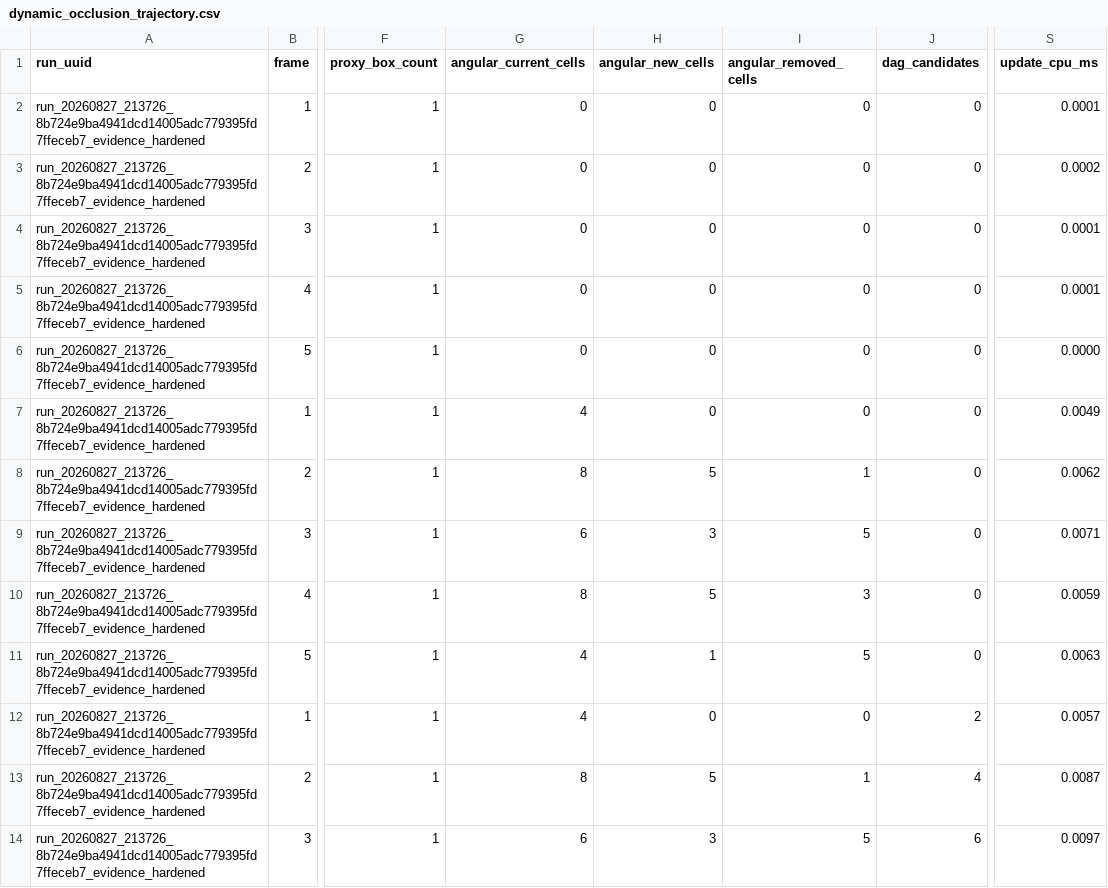
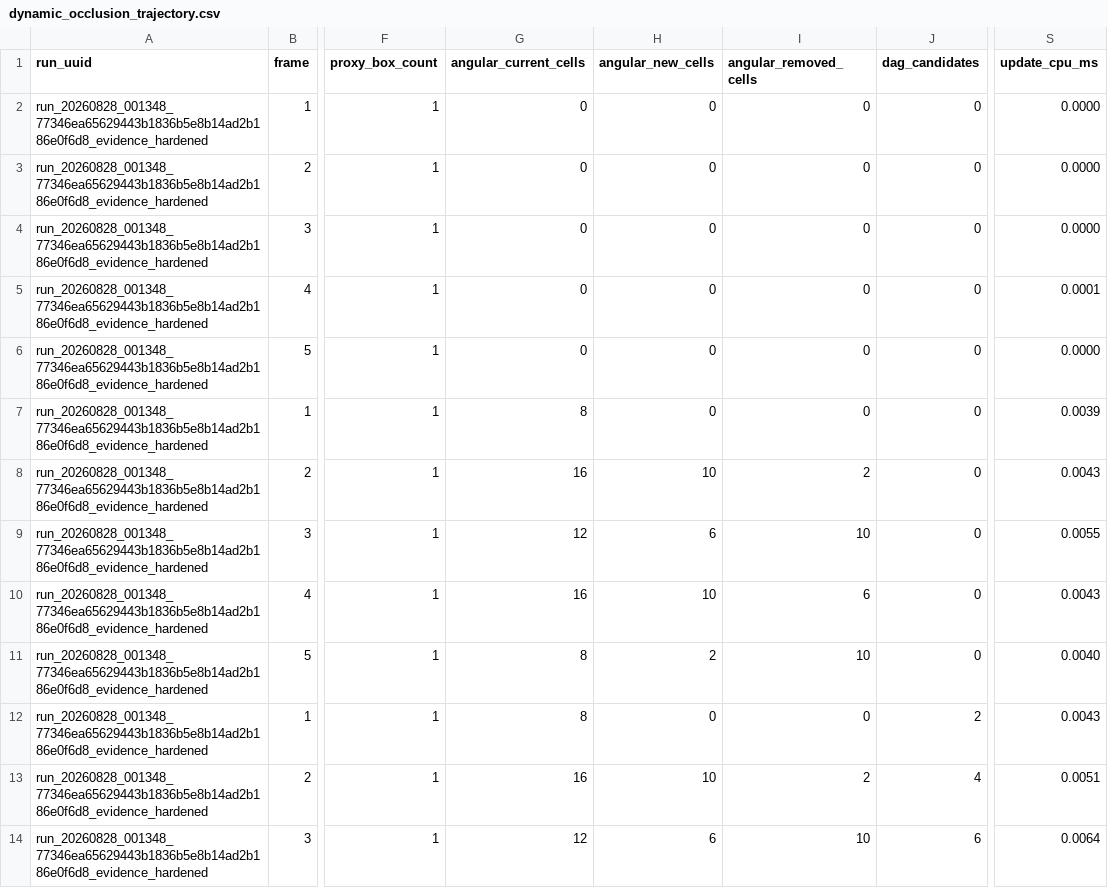
Before and after one commit to SadSinglePringle/RayLess, a CSV file: results/latest/dynamic_occlusion_trajectory.csv, drawn as a sheet; only a part is shown, gaps mark what is left out; the diff covers the shown part only; the diff names each change by its address in the sheet, - before the commit and + after, or states it on an @@ line.

```diff
--- a/results/latest/dynamic_occlusion_trajectory.csv
+++ b/results/latest/dynamic_occlusion_trajectory.csv
-A2:A14 (run_uuid): run_20260827_213726_8b724e9ba4941dcd14005adc779395fd7ffeceb7_evidence_hardened
+A2:A14 (run_uuid): run_20260828_001348_77346ea65629443b1836b5e8b14ad2b186e0f6d8_evidence_hardened
-S2 (update_cpu_ms): 0.0001
+S2 (update_cpu_ms): 0.0000
-S3 (update_cpu_ms): 0.0002
+S3 (update_cpu_ms): 0.0000
-S4 (update_cpu_ms): 0.0001
+S4 (update_cpu_ms): 0.0000
-G7 (angular_current_cells): 4
+G7 (angular_current_cells): 8
-S7 (update_cpu_ms): 0.0049
+S7 (update_cpu_ms): 0.0039
-G8 (angular_current_cells): 8
+G8 (angular_current_cells): 16
-H8 (angular_new_cells): 5
+H8 (angular_new_cells): 10
-I8 (angular_removed_cells): 1
+I8 (angular_removed_cells): 2
-S8 (update_cpu_ms): 0.0062
+S8 (update_cpu_ms): 0.0043
-G9 (angular_current_cells): 6
+G9 (angular_current_cells): 12
-H9 (angular_new_cells): 3
+H9 (angular_new_cells): 6
-I9 (angular_removed_cells): 5
+I9 (angular_removed_cells): 10
-S9 (update_cpu_ms): 0.0071
+S9 (update_cpu_ms): 0.0055
-G10 (angular_current_cells): 8
+G10 (angular_current_cells): 16
-H10 (angular_new_cells): 5
+H10 (angular_new_cells): 10
-I10 (angular_removed_cells): 3
+I10 (angular_removed_cells): 6
-S10 (update_cpu_ms): 0.0059
+S10 (update_cpu_ms): 0.0043
-G11:G12 (angular_current_cells): 4
+G11:G12 (angular_current_cells): 8
-H11 (angular_new_cells): 1
+H11 (angular_new_cells): 2
-I11 (angular_removed_cells): 5
+I11 (angular_removed_cells): 10
-S11 (update_cpu_ms): 0.0063
+S11 (update_cpu_ms): 0.0040
-S12 (update_cpu_ms): 0.0057
+S12 (update_cpu_ms): 0.0043
-G13 (angular_current_cells): 8
+G13 (angular_current_cells): 16
-H13 (angular_new_cells): 5
+H13 (angular_new_cells): 10
-I13 (angular_removed_cells): 1
+I13 (angular_removed_cells): 2
-S13 (update_cpu_ms): 0.0087
+S13 (update_cpu_ms): 0.0051
-G14 (angular_current_cells): 6
+G14 (angular_current_cells): 12
-H14 (angular_new_cells): 3
+H14 (angular_new_cells): 6
-I14 (angular_removed_cells): 5
+I14 (angular_removed_cells): 10
-S14 (update_cpu_ms): 0.0097
+S14 (update_cpu_ms): 0.0064
```
Also changed, not shown: 33 edited cells elsewhere in this file, results/latest/astg_gpu_dynamic_light.csv, results/latest/astg_gpu_refinement.csv, 40 other files.
